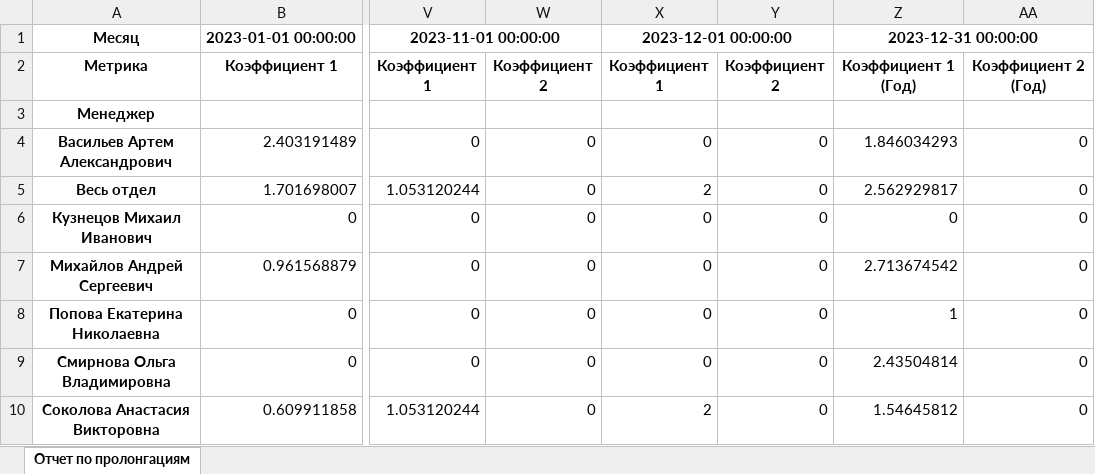
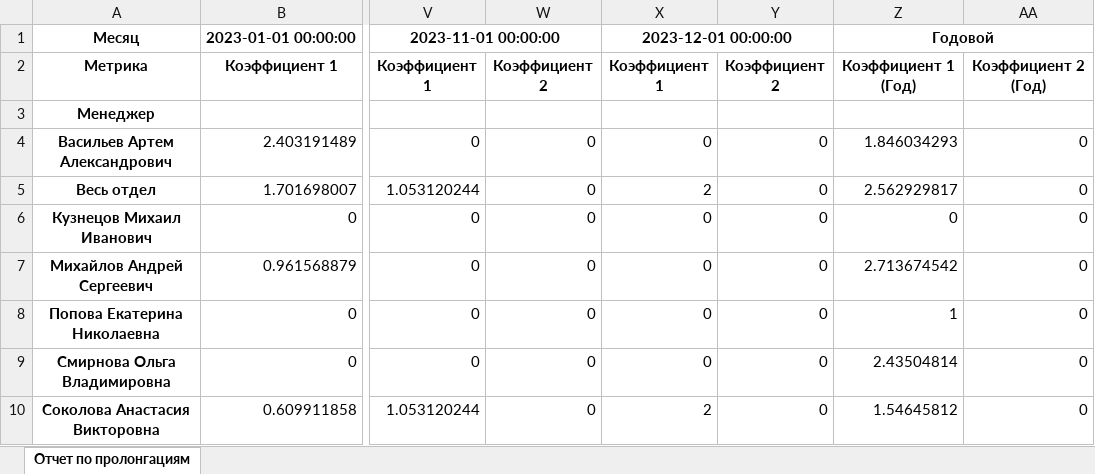
Before and after one commit to korolleev/prolongation, an Excel workbook: analytical_report.xlsx, sheet Отчет по пролонгациям, drawn as a sheet; only a part is shown, gaps mark what is left out; values as stored, in another font and other column widths than the file's, no borders; the diff names each change by its address in the sheet, - before the commit and + after, or states it on an @@ line.

Commit message:
without final report
Redesigned .ipynb, comments added

```diff
--- a/analytical_report.xlsx (sheet Отчет по пролонгациям)
+++ b/analytical_report.xlsx (sheet Отчет по пролонгациям)
-Z1: 2023-12-31 00:00:00
+Z1: Годовой
```
Also changed, not shown: 1 other file.
